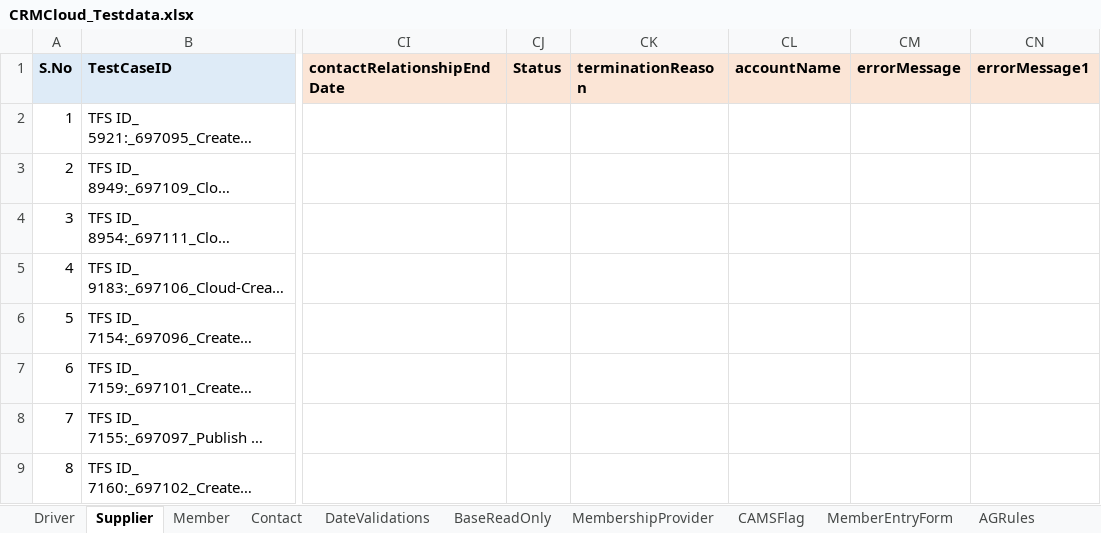
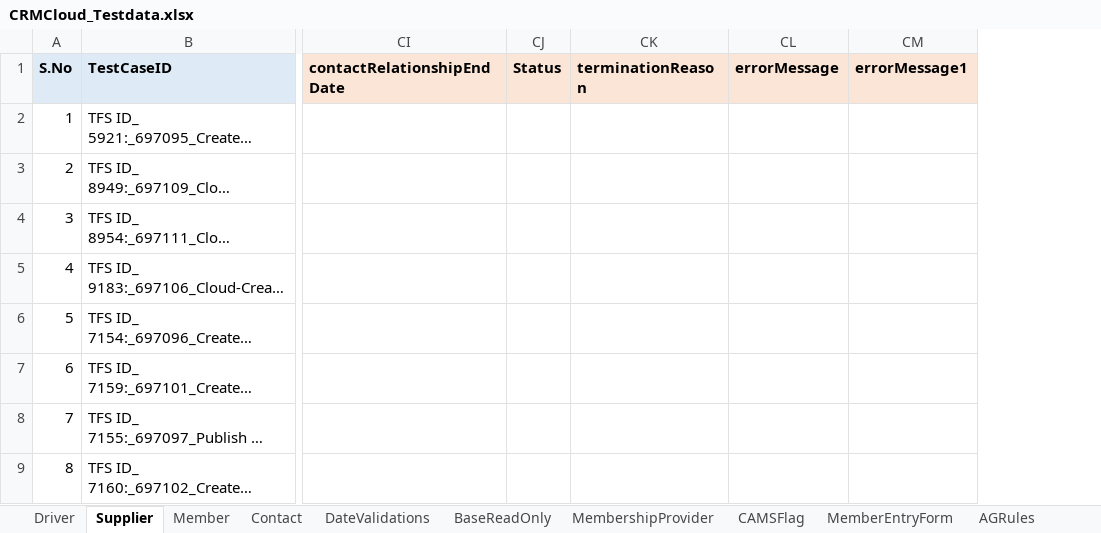
Before and after one commit to FaridhahN/Dynamics_CRM_Cloud_2023_Wave1, an Excel workbook: data/CRMCloud_Testdata.xlsx, sheet Supplier, drawn as a sheet; only a part is shown, gaps mark what is left out; long unchanged cells end in …; values as stored, in another font and other column widths than the file's, no borders; the diff names each change by its address in the sheet, - before the commit and + after, or states it on an @@ line.

Commit message:
Committing test data sheet

```diff
--- a/data/CRMCloud_Testdata.xlsx (sheet Supplier)
+++ b/data/CRMCloud_Testdata.xlsx (sheet Supplier)
-column CL (accountName), empty
```
Also changed, not shown: sheet Driver.
